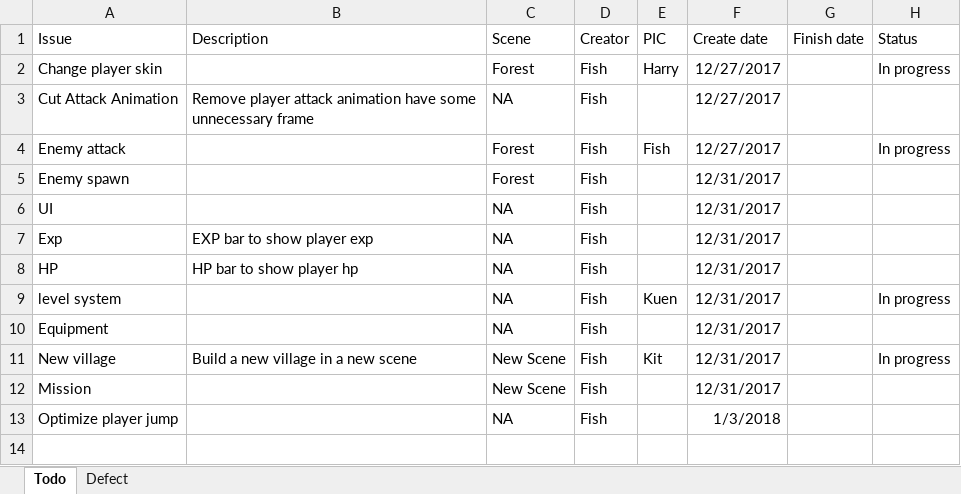
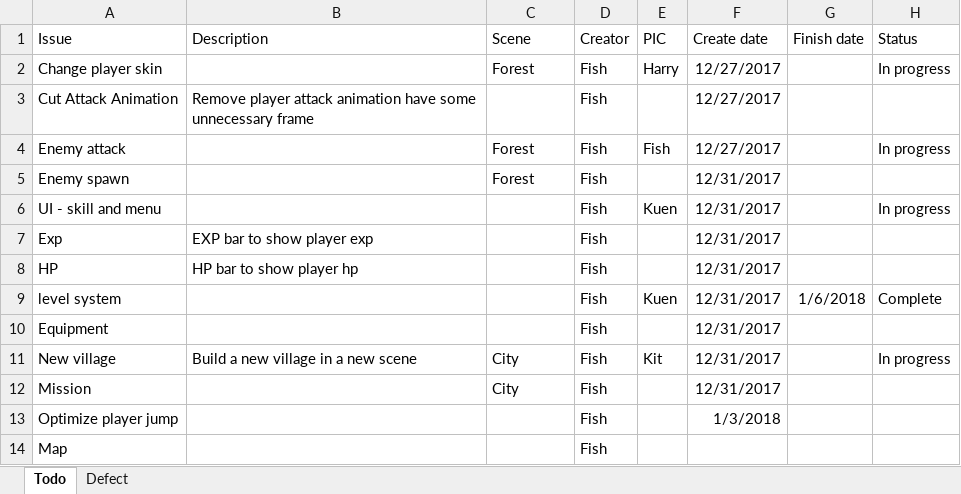
Before and after one commit to TeamNull/FYP, an Excel workbook: Todo&Defect.xlsx, sheet Todo, drawn as a sheet; values as stored, in another font and other column widths than the file's, no borders; removed rows and columns are numbered as before the commit, all else as after; the diff names each change by its address in the sheet, - before the commit and + after, or states it on an @@ line.

Commit message:
Update todo list

```diff
--- a/Todo&Defect.xlsx (sheet Todo)
+++ b/Todo&Defect.xlsx (sheet Todo)
-C3 (Scene): NA
+C3 (Scene): (empty)
-row 6: UI |  | NA | Fish |  | 12/31/2017
+row 6: UI - skill and menu |  |  | Fish | Kuen | 12/31/2017 |  | In progress
-C7:C10 (Scene): NA
+C7:C10 (Scene): (empty)
-G9 (Finish date): (empty)
+G9 (Finish date): 1/6/2018
-H9 (Status): In progress
+H9 (Status): Complete
-C11:C12 (Scene): New Scene
+C11:C12 (Scene): City
-C13 (Scene): NA
+C13 (Scene): (empty)
+row 14: Map |  |  | Fish
```
